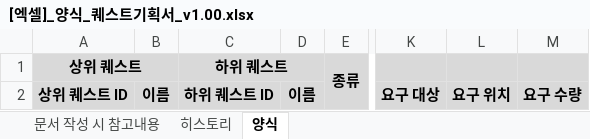
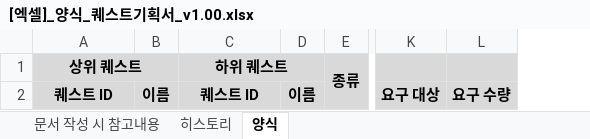
Before and after one commit to YDGYDGYDG/Yaho, an Excel workbook: 00_ 서류 양식/[엑셀]_양식_퀘스트기획서_v1.00.xlsx, sheet 양식, drawn as a sheet; only a part is shown, gaps mark what is left out; values as stored, in another font and other column widths than the file's, no borders; the diff names each change by its address in the sheet, - before the commit and + after, or states it on an @@ line.

```diff
--- a/00_ 서류 양식/[엑셀]_양식_퀘스트기획서_v1.00.xlsx (sheet 양식)
+++ b/00_ 서류 양식/[엑셀]_양식_퀘스트기획서_v1.00.xlsx (sheet 양식)
-column L, row 2: 요구 위치
-A2: 상위 퀘스트 ID
+A2: 퀘스트 ID
-C2: 하위 퀘스트 ID
+C2: 퀘스트 ID
```
Also changed, not shown: sheet 히스토리, sheet 문서 작성 시 참고내용, 4 other files.
